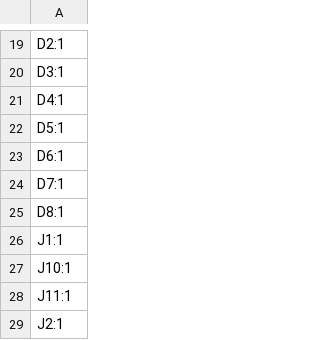
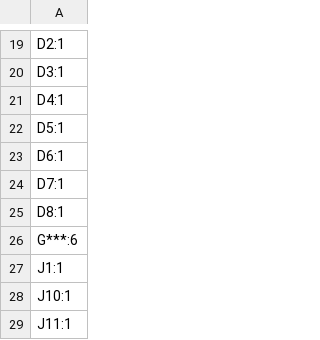
Before and after one commit to Thornbots/Supa-Cap, a CSV file: Design Files/Controller Board V1/production/designators.csv, drawn as a sheet; only a part is shown, gaps mark what is left out; the shorter side is filled out with more unchanged rows; the diff names each change by its address in the sheet, - before the commit and + after, or states it on an @@ line.

```diff
--- a/Design Files/Controller Board V1/production/designators.csv
+++ b/Design Files/Controller Board V1/production/designators.csv
+row 26: G***:6
```
Also changed, not shown: 7 other files.
